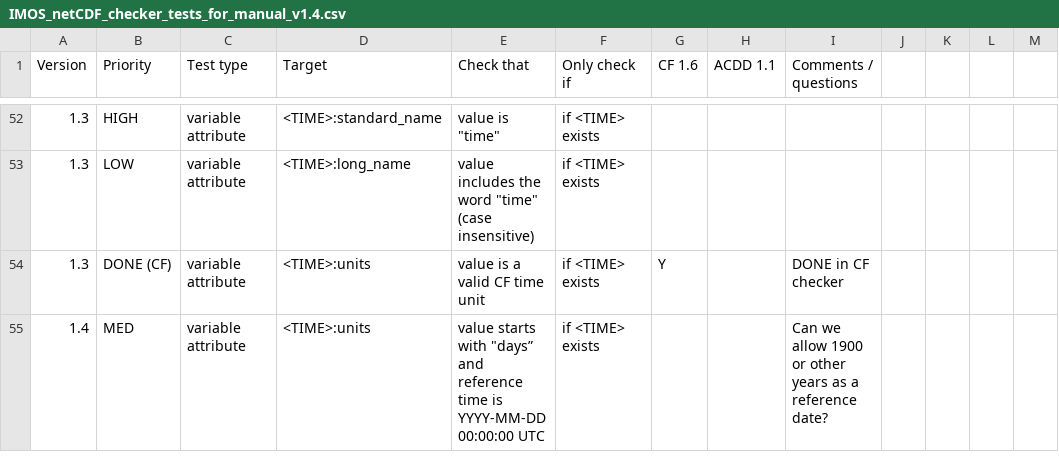
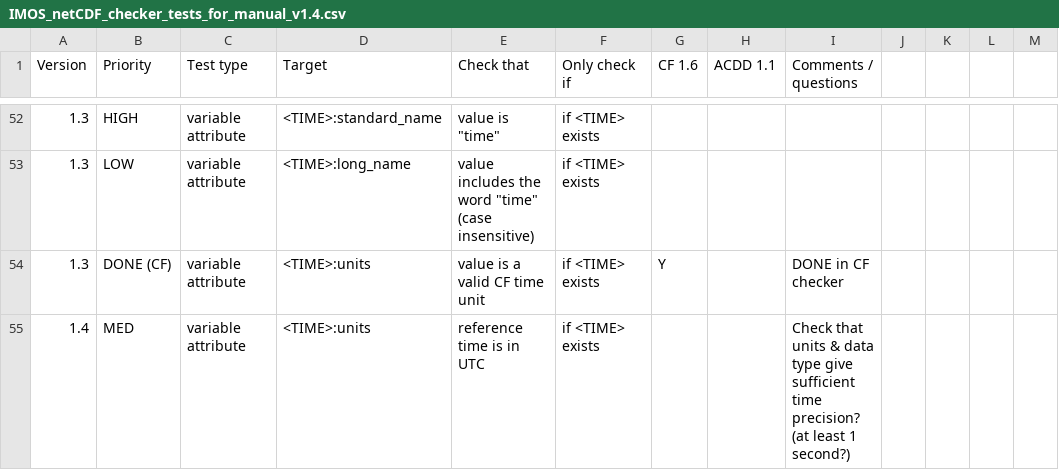
Before and after one commit to mhidas/imos-netcdf-conventions, a CSV file: IMOS_netCDF_checker_tests_for_manual_v1.4.csv, drawn as a sheet; only a part is shown, gaps mark what is left out; the diff covers the shown part only; the diff names each change by its address in the sheet, - before the commit and + after, or states it on an @@ line.

```diff
--- a/IMOS_netCDF_checker_tests_for_manual_v1.4.csv
+++ b/IMOS_netCDF_checker_tests_for_manual_v1.4.csv
-E55 (Check that): value starts with "days” and reference time is YYYY-MM-DD 00:00:00 UTC
+E55 (Check that): reference time is in UTC
-I55 (Comments / questions): Can we allow 1900 or other years as a reference date?
+I55 (Comments / questions): Check that units & data type give sufficient time precision? (at least 1 second?)
```
Also changed, not shown: 1 added row, 1 removed row and 11 edited cells elsewhere in this file, 1 other file.
